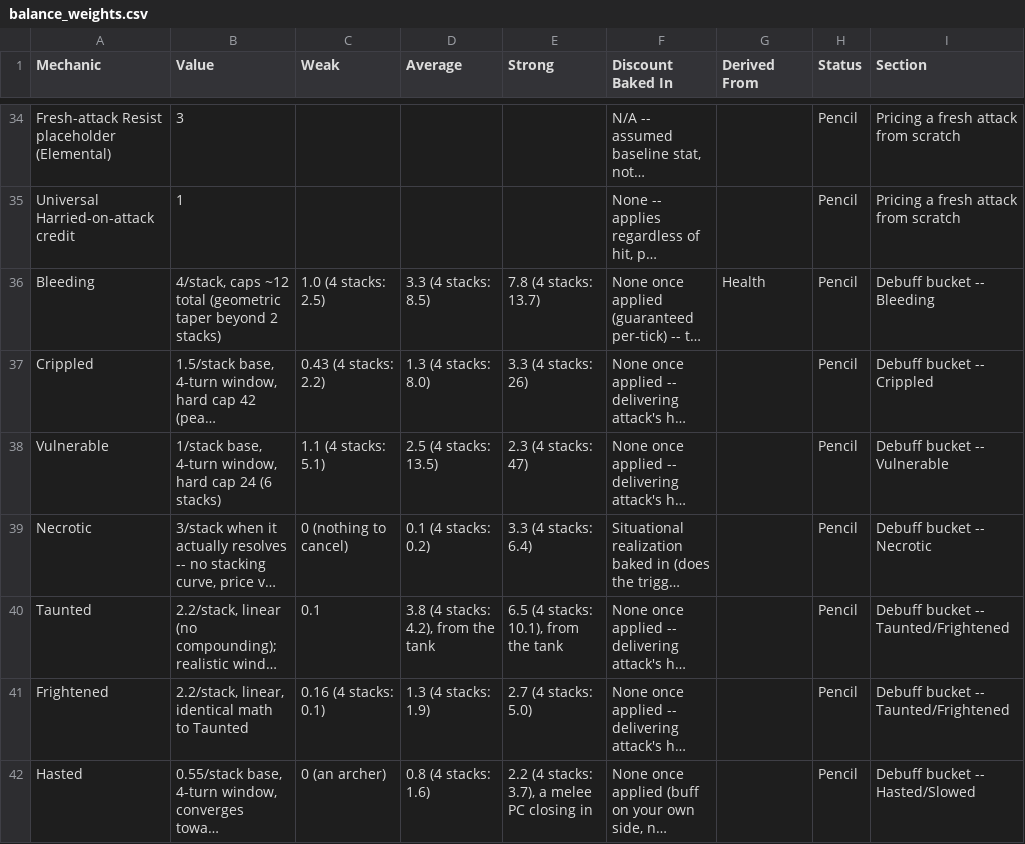
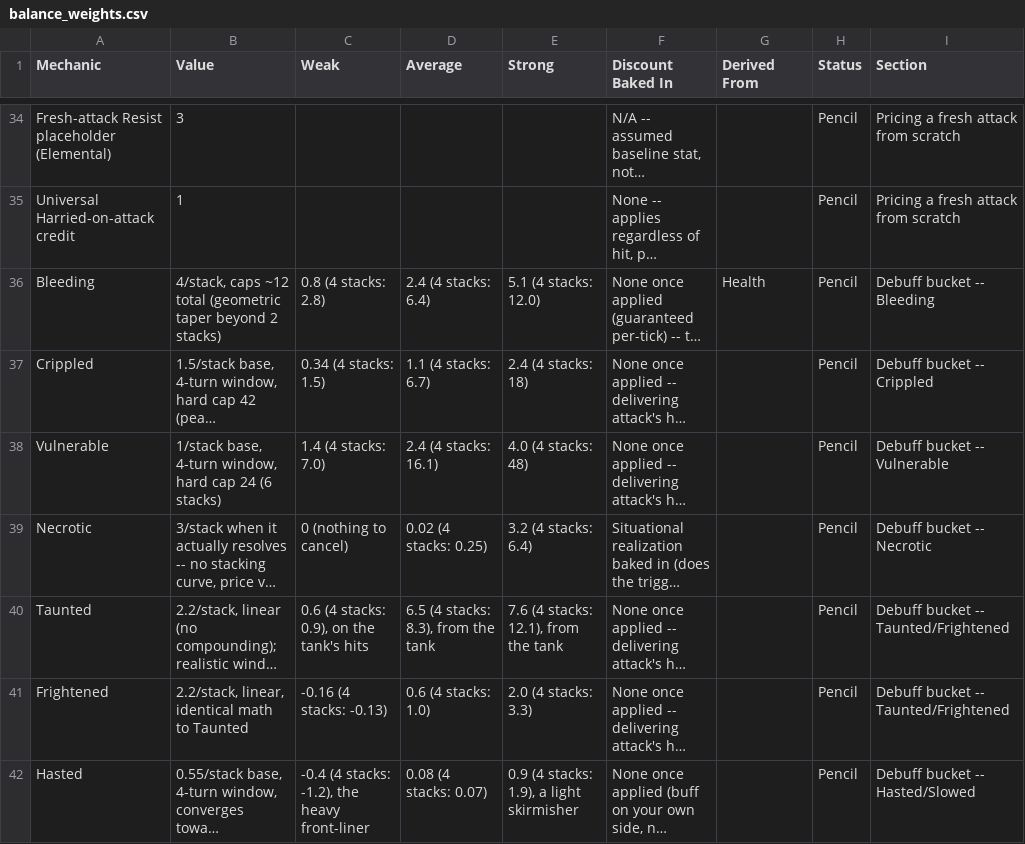
Before and after one commit to sessorach/flagonquest, a CSV file: design/balance_weights.csv, drawn as a sheet; only a part is shown, gaps mark what is left out; long unchanged cells end in …; the diff covers the shown part only; the diff names each change by its address in the sheet, - before the commit and + after, or states it on an @@ line.

```diff
--- a/design/balance_weights.csv
+++ b/design/balance_weights.csv
-C36 (Weak): 1.0 (4 stacks: 2.5)
+C36 (Weak): 0.8 (4 stacks: 2.8)
-D36 (Average): 3.3 (4 stacks: 8.5)
+D36 (Average): 2.4 (4 stacks: 6.4)
-E36 (Strong): 7.8 (4 stacks: 13.7)
+E36 (Strong): 5.1 (4 stacks: 12.0)
-C37 (Weak): 0.43 (4 stacks: 2.2)
+C37 (Weak): 0.34 (4 stacks: 1.5)
-D37 (Average): 1.3 (4 stacks: 8.0)
+D37 (Average): 1.1 (4 stacks: 6.7)
-E37 (Strong): 3.3 (4 stacks: 26)
+E37 (Strong): 2.4 (4 stacks: 18)
-C38 (Weak): 1.1 (4 stacks: 5.1)
+C38 (Weak): 1.4 (4 stacks: 7.0)
-D38 (Average): 2.5 (4 stacks: 13.5)
+D38 (Average): 2.4 (4 stacks: 16.1)
-E38 (Strong): 2.3 (4 stacks: 47)
+E38 (Strong): 4.0 (4 stacks: 48)
-D39 (Average): 0.1 (4 stacks: 0.2)
+D39 (Average): 0.02 (4 stacks: 0.25)
-E39 (Strong): 3.3 (4 stacks: 6.4)
+E39 (Strong): 3.2 (4 stacks: 6.4)
-C40 (Weak): 0.1
+C40 (Weak): 0.6 (4 stacks: 0.9), on the tank's hits
-D40 (Average): 3.8 (4 stacks: 4.2), from the tank
+D40 (Average): 6.5 (4 stacks: 8.3), from the tank
-E40 (Strong): 6.5 (4 stacks: 10.1), from the tank
+E40 (Strong): 7.6 (4 stacks: 12.1), from the tank
-C41 (Weak): 0.16 (4 stacks: 0.1)
+C41 (Weak): -0.16 (4 stacks: -0.13)
-D41 (Average): 1.3 (4 stacks: 1.9)
+D41 (Average): 0.6 (4 stacks: 1.0)
-E41 (Strong): 2.7 (4 stacks: 5.0)
+E41 (Strong): 2.0 (4 stacks: 3.3)
-C42 (Weak): 0 (an archer)
+C42 (Weak): -0.4 (4 stacks: -1.2), the heavy front-liner
-D42 (Average): 0.8 (4 stacks: 1.6)
+D42 (Average): 0.08 (4 stacks: 0.07)
-E42 (Strong): 2.2 (4 stacks: 3.7), a melee PC closing in
+E42 (Strong): 0.9 (4 stacks: 1.9), a light skirmisher
```
Also changed, not shown: 29 edited cells elsewhere in this file, 6 other files.
